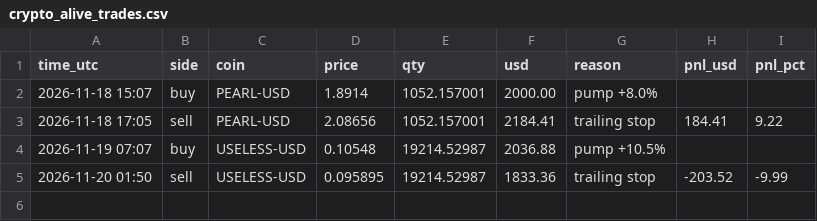
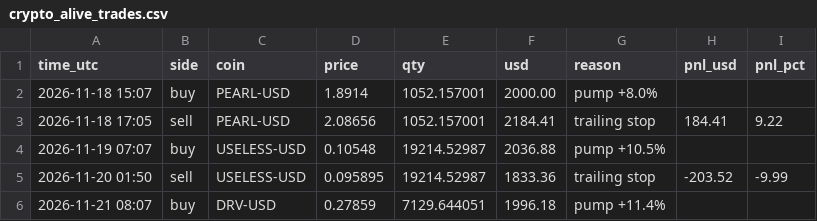
Before and after one commit to Tuvshee555/ai-trader, a CSV file: trader/engine/crypto_alive_trades.csv, drawn as a sheet.

```diff
--- a/trader/engine/crypto_alive_trades.csv
+++ b/trader/engine/crypto_alive_trades.csv
@@ -5 +5,2 @@ time_utc,side,coin,price,qty,usd,reason,pnl_usd,pnl_pct
 2026-11-20 01:50,sell,USELESS-USD,0.095895,19214.52987,1833.36,trailing stop,-203.52,-9.99
+2026-11-21 08:07,buy,DRV-USD,0.27859,7129.644051,1996.18,pump +11.4%,,
```
Also changed, not shown: trader/engine/crypto_trades.csv, 3 other files.
